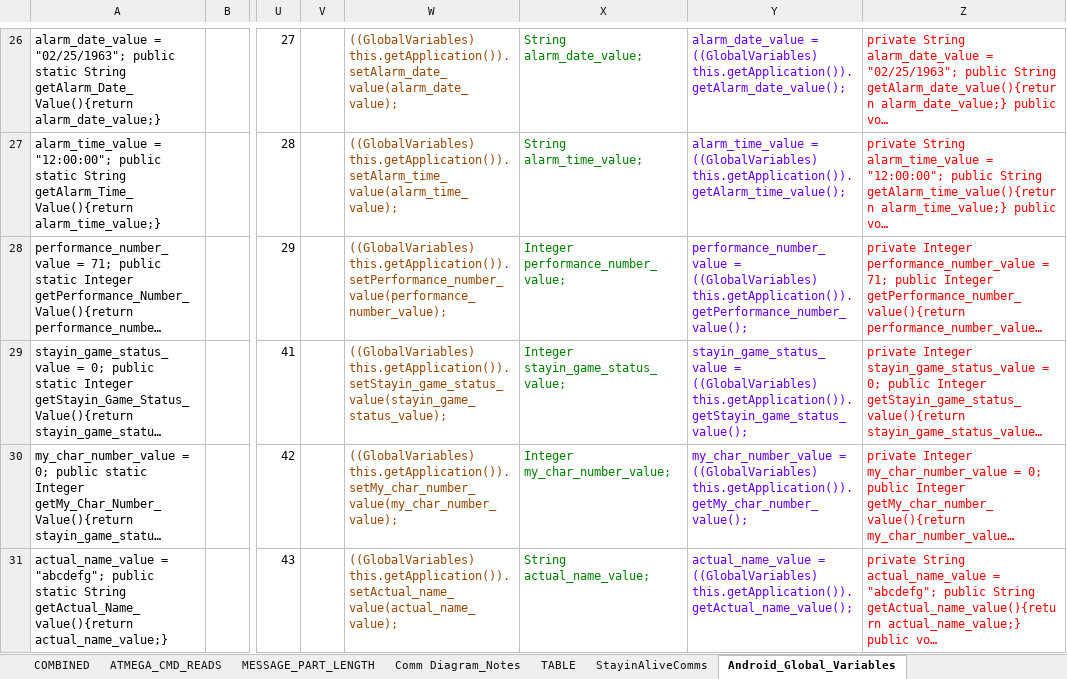
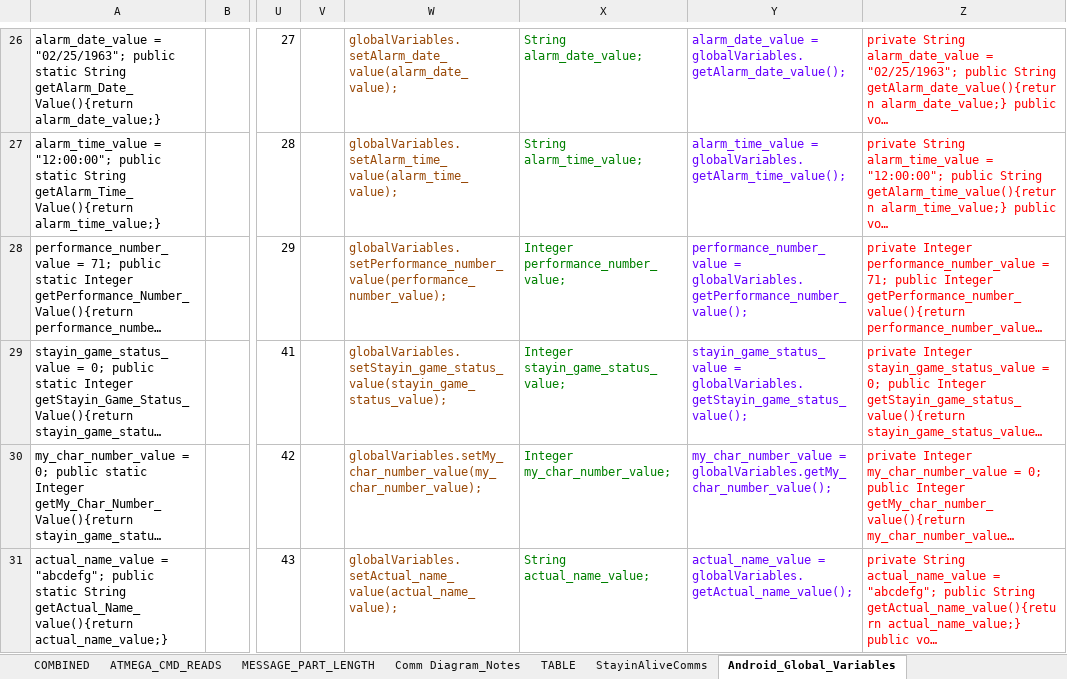
Before and after one commit to DooRun/ZacPacMan, an Excel workbook: ZacPacMan_shelf_comm_plan.xlsx, sheet Android_Global_Variables, drawn as a sheet; only a part is shown, gaps mark what is left out; long unchanged cells end in …; values as stored, in another font and other column widths than the file's, no borders; the diff covers the shown part only; the diff names each change by its address in the sheet, - before the commit and + after, or states it on an @@ line.

Commit message:
added game setting variabes to global variables.

```diff
--- a/ZacPacMan_shelf_comm_plan.xlsx (sheet Android_Global_Variables)
+++ b/ZacPacMan_shelf_comm_plan.xlsx (sheet Android_Global_Variables)
-W26: ((GlobalVariables) this.getApplication()).setAlarm_date_value(alarm_date_value);
+W26: globalVariables.setAlarm_date_value(alarm_date_value);
-Y26: alarm_date_value = ((GlobalVariables) this.getApplication()).getAlarm_date_value();
+Y26: alarm_date_value = globalVariables.getAlarm_date_value();
-W27: ((GlobalVariables) this.getApplication()).setAlarm_time_value(alarm_time_value);
+W27: globalVariables.setAlarm_time_value(alarm_time_value);
-Y27: alarm_time_value = ((GlobalVariables) this.getApplication()).getAlarm_time_value();
+Y27: alarm_time_value = globalVariables.getAlarm_time_value();
-W28: ((GlobalVariables) this.getApplication()).setPerformance_number_value(performance_number_value);
+W28: globalVariables.setPerformance_number_value(performance_number_value);
-Y28: performance_number_value = ((GlobalVariables) this.getApplication()).getPerformance_number_value();
+Y28: performance_number_value = globalVariables.getPerformance_number_value();
-W29: ((GlobalVariables) this.getApplication()).setStayin_game_status_value(stayin_game_status_value);
+W29: globalVariables.setStayin_game_status_value(stayin_game_status_value);
-Y29: stayin_game_status_value = ((GlobalVariables) this.getApplication()).getStayin_game_status_value();
+Y29: stayin_game_status_value = globalVariables.getStayin_game_status_value();
-W30: ((GlobalVariables) this.getApplication()).setMy_char_number_value(my_char_number_value);
+W30: globalVariables.setMy_char_number_value(my_char_number_value);
-Y30: my_char_number_value = ((GlobalVariables) this.getApplication()).getMy_char_number_value();
+Y30: my_char_number_value = globalVariables.getMy_char_number_value();
-W31: ((GlobalVariables) this.getApplication()).setActual_name_value(actual_name_value);
+W31: globalVariables.setActual_name_value(actual_name_value);
-Y31: actual_name_value = ((GlobalVariables) this.getApplication()).getActual_name_value();
+Y31: actual_name_value = globalVariables.getActual_name_value();
```
Also changed, not shown: 14 added rows and 105 edited cells elsewhere in this sheet, 1 other file.
